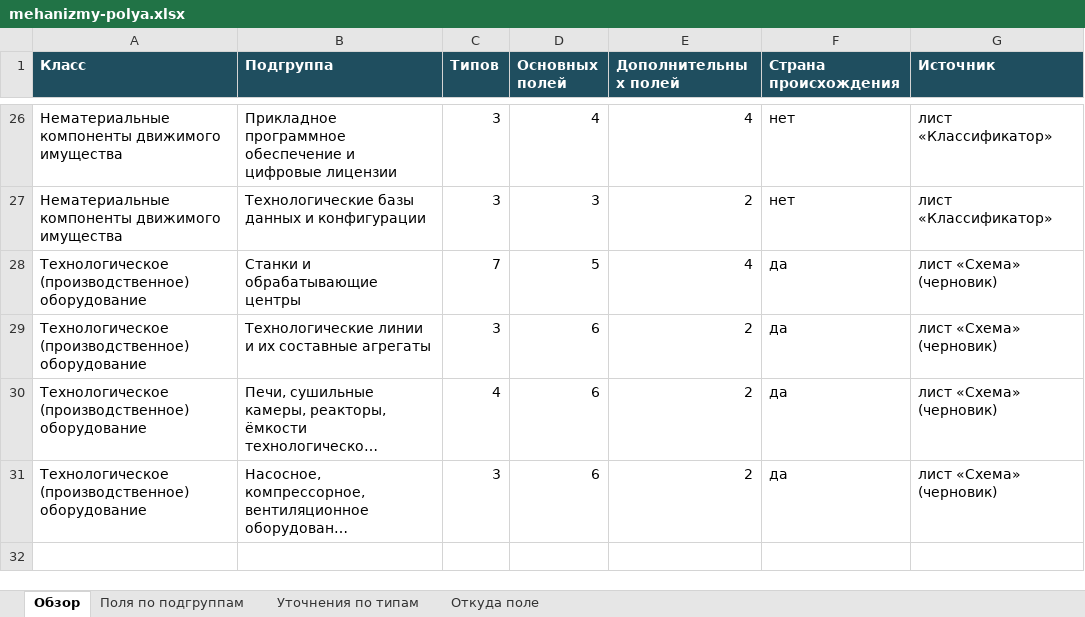
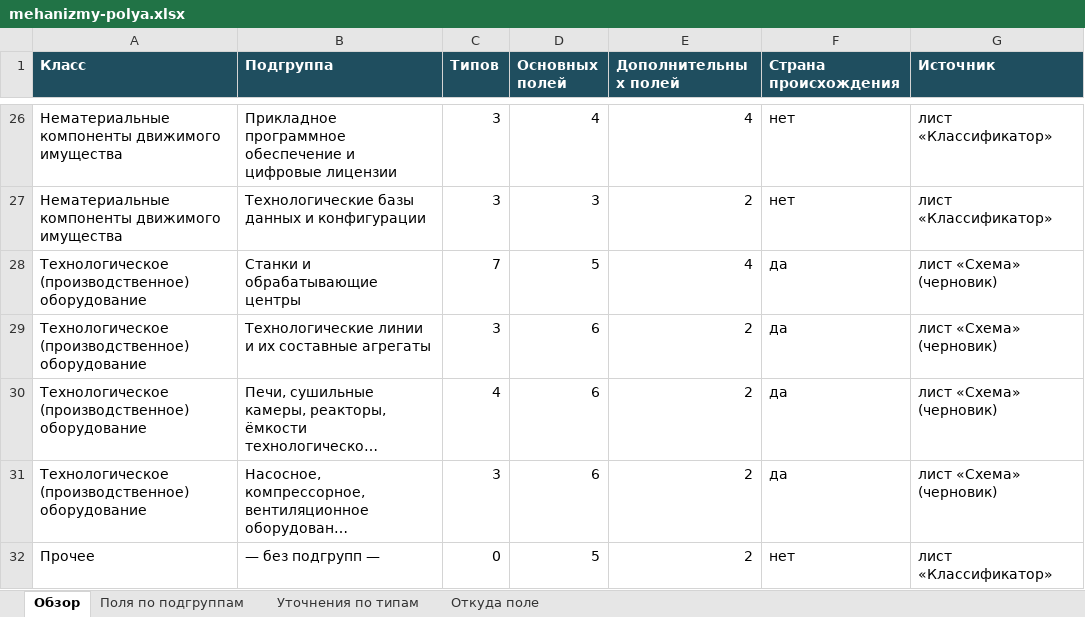
Before and after one commit to NMOsminnov-b-expert/inside, an Excel workbook: docs/mehanizmy-polya.xlsx, sheet Обзор, drawn as a sheet; only a part is shown, gaps mark what is left out; long unchanged cells end in …; values as stored, in another font and other column widths than the file's, no borders; the diff names each change by its address in the sheet, - before the commit and + after, or states it on an @@ line.

Commit message:
Механизмы: класс «Прочее» для навесного и неклассифицированного
Плуги, сеялки, оросительное и прочее навесное оборудование, а также всё,
что не легло в классификацию. Подгрупп нет, поля заданы на класс: вид,
марка, заводской номер, производитель, с чем работает, масса,
комплектность. Проверка карточки механизмов и сверка полей обновлены.

Подготовлено в Claude Code по задаче Осминова Н.

```diff
--- a/docs/mehanizmy-polya.xlsx (sheet Обзор)
+++ b/docs/mehanizmy-polya.xlsx (sheet Обзор)
+row 32: Прочее | — без подгрупп — | 0 | 5 | 2 | нет | лист «Классификатор»
```
Also changed, not shown: sheet Поля по подгруппам, sheet Откуда поле, 4 other files.
